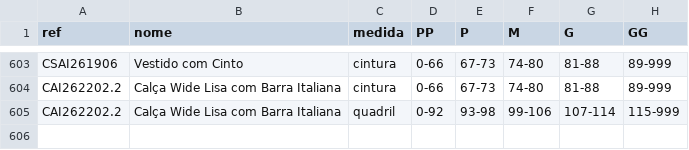
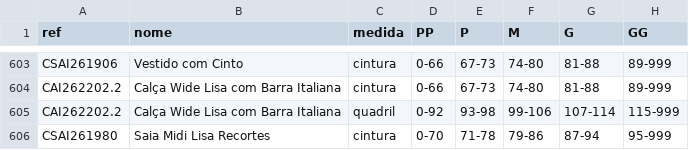
Before and after one commit to joaobressann-lab/medidas-carlota, a CSV file: medidas.csv, drawn as a sheet; only a part is shown, gaps mark what is left out; the diff names each change by its address in the sheet, - before the commit and + after, or states it on an @@ line.

Commit message:
Add CSAI261980

```diff
--- a/medidas.csv
+++ b/medidas.csv
+row 606: CSAI261980 | Saia Midi Lisa Recortes | cintura | 0-70 | 71-78 | 79-86 | 87-94 | 95-999
```
